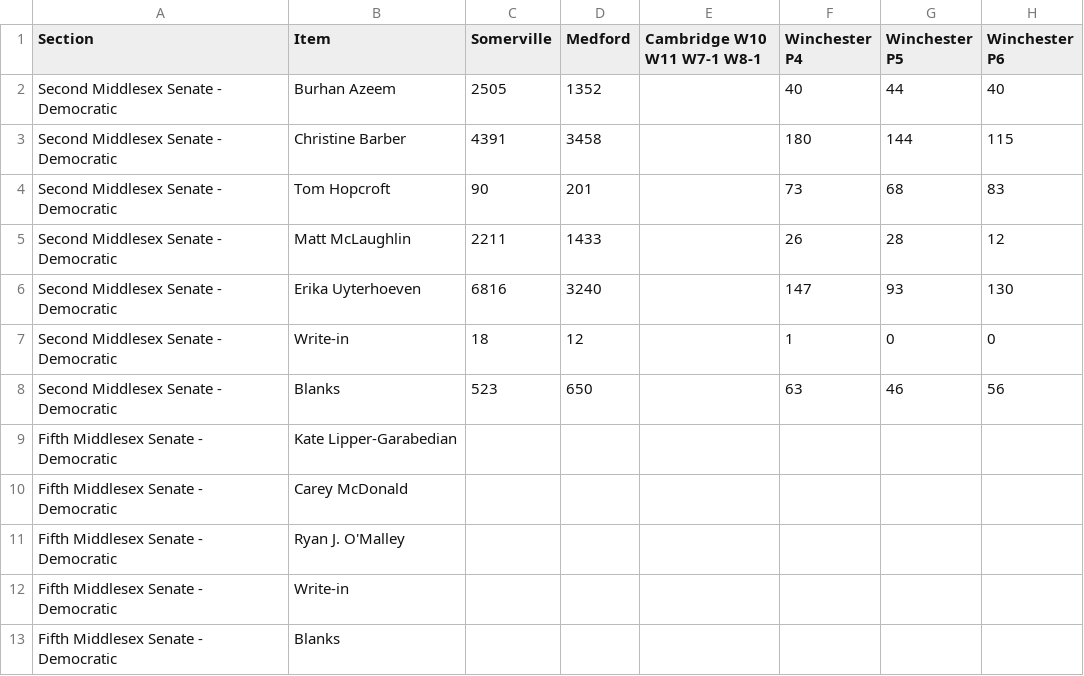
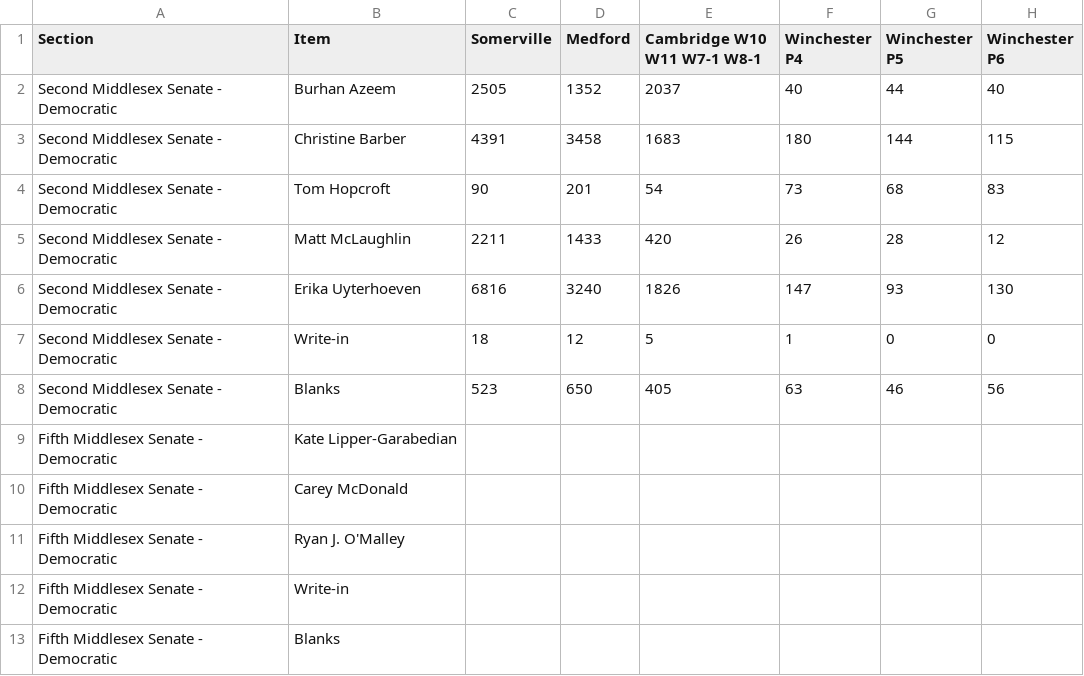
Before and after one commit to wdowd-arch/winchester-primary-2026, a CSV file: data/results.csv, drawn as a sheet; only a part is shown; the diff names each change by its address in the sheet, - before the commit and + after, or states it on an @@ line.

```diff
--- a/data/results.csv
+++ b/data/results.csv
-E2 (Cambridge W10 W11 W7-1 W8-1): (empty)
+E2 (Cambridge W10 W11 W7-1 W8-1): 2037
-E3 (Cambridge W10 W11 W7-1 W8-1): (empty)
+E3 (Cambridge W10 W11 W7-1 W8-1): 1683
-E4 (Cambridge W10 W11 W7-1 W8-1): (empty)
+E4 (Cambridge W10 W11 W7-1 W8-1): 54
-E5 (Cambridge W10 W11 W7-1 W8-1): (empty)
+E5 (Cambridge W10 W11 W7-1 W8-1): 420
-E6 (Cambridge W10 W11 W7-1 W8-1): (empty)
+E6 (Cambridge W10 W11 W7-1 W8-1): 1826
-E7 (Cambridge W10 W11 W7-1 W8-1): (empty)
+E7 (Cambridge W10 W11 W7-1 W8-1): 5
-E8 (Cambridge W10 W11 W7-1 W8-1): (empty)
+E8 (Cambridge W10 W11 W7-1 W8-1): 405
```
